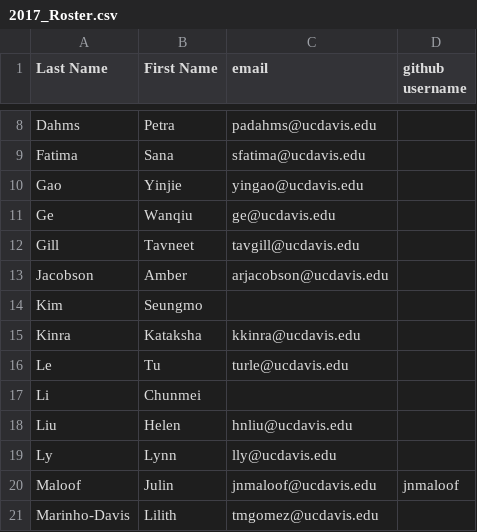
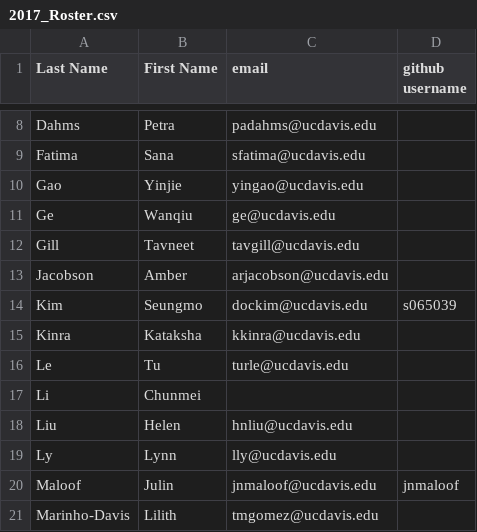
Before and after one commit to UCDBIS180L/gh-usernames, a CSV file: 2017_Roster.csv, drawn as a sheet; only a part is shown, gaps mark what is left out.

Commit message:
Add Seungmo Kim's email & github username

```diff
--- a/2017_Roster.csv
+++ b/2017_Roster.csv
@@ -13,3 +13,3 @@ Gill,Tavneet,tavgill@ucdavis.edu,
 Jacobson,Amber,arjacobson@ucdavis.edu,
-Kim,Seungmo,,
+Kim,Seungmo,dockim@ucdavis.edu,s065039
 Kinra,Kataksha,kkinra@ucdavis.edu,
```
